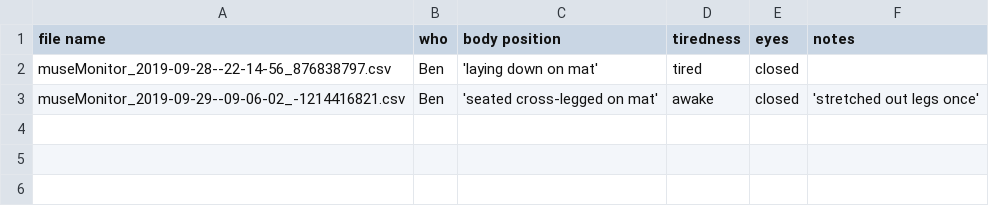
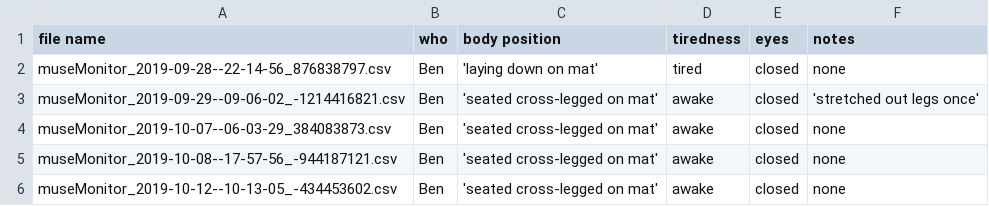
Before and after one commit to bhpayne/meditation_measurement, a CSV file: muse/meditation_metadata.csv, drawn as a sheet.

Commit message:
data and analysis

```diff
--- a/muse/meditation_metadata.csv
+++ b/muse/meditation_metadata.csv
@@ -1,3 +1,6 @@
 file name,                                       who,                body position, tiredness,   eyes, notes
-museMonitor_2019-09-28--22-14-56_876838797.csv,  Ben,         'laying down on mat',     tired, closed,
+museMonitor_2019-09-28--22-14-56_876838797.csv,  Ben,         'laying down on mat',     tired, closed, none
 museMonitor_2019-09-29--09-06-02_-1214416821.csv,Ben, 'seated cross-legged on mat',     awake, closed, 'stretched out legs once'
+museMonitor_2019-10-07--06-03-29_384083873.csv,  Ben, 'seated cross-legged on mat',     awake, closed, none
+museMonitor_2019-10-08--17-57-56_-944187121.csv, Ben, 'seated cross-legged on mat',     awake, closed, none
+museMonitor_2019-10-12--10-13-05_-434453602.csv, Ben, 'seated cross-legged on mat',     awake, closed, none
```
Also changed, not shown: 9 other files.
